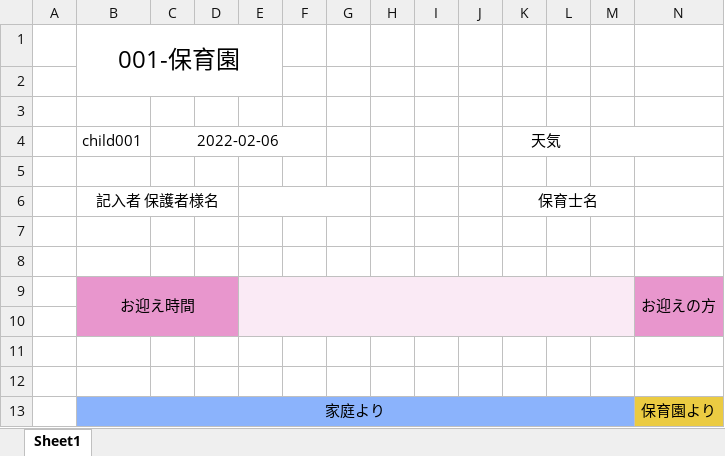
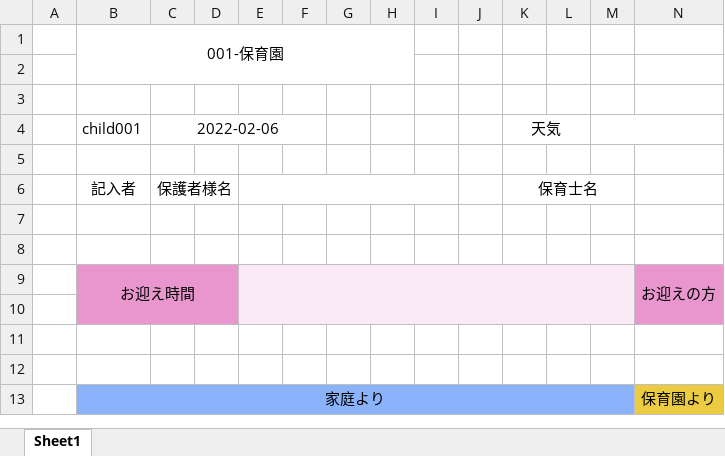
Before and after one commit to AsaiTadao/duty_mng, an Excel workbook: storage/app/excel/contact_book_1.xlsx, sheet Sheet1, drawn as a sheet; only a part is shown; values as stored, in another font and other column widths than the file's, no borders; removed rows and columns are numbered as before the commit, all else as after; rows hold the shown columns only; the diff names each change by its address in the sheet, - before the commit and + after, or states it on an @@ line.

```diff
--- a/storage/app/excel/contact_book_1.xlsx (sheet Sheet1)
+++ b/storage/app/excel/contact_book_1.xlsx (sheet Sheet1)
@@ B1 text size: smaller @@
-B1:E2 merged
+B1:H2 merged
-row 6:  | 記入者 保護者様名 |  |  |  |  |  |  |  |  | 保育士名
+row 6:  | 記入者 | 保護者様名 |  |  |  |  |  |  |  | 保育士名
```
Also changed, not shown: storage/app/excel/child_diary.xlsx, storage/app/excel/contact_book_0.xlsx, 1 other file.
